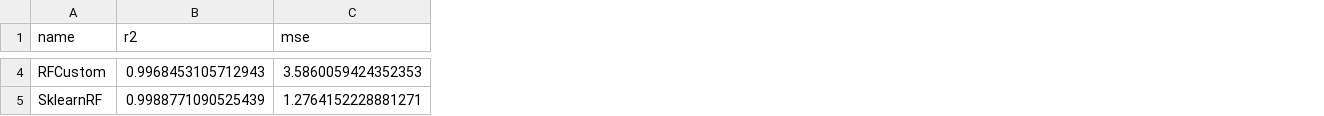
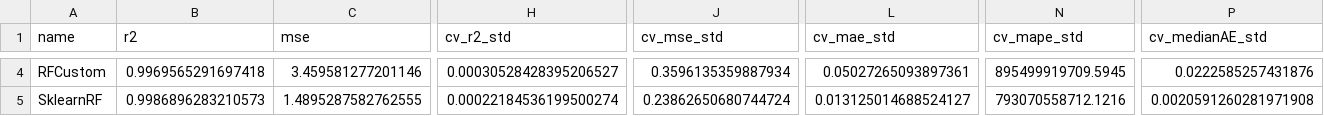
Before and after one commit to NicoReit54/ML_TU_WS25, a CSV file: Exercise2/results/steel_results2.csv, drawn as a sheet; only a part is shown, gaps mark what is left out; the diff covers the shown part only; the diff names each change by its address in the sheet, - before the commit and + after, or states it on an @@ line.

```diff
--- a/Exercise2/results/steel_results2.csv
+++ b/Exercise2/results/steel_results2.csv
+column H (cv_r2_std), rows 4-5: 0.00030528428395206527 | 0.00022184536199500274
+column J (cv_mse_std), rows 4-5: 0.3596135359887934 | 0.23862650680744724
+column L (cv_mae_std), rows 4-5: 0.05027265093897361 | 0.013125014688524127
+column N (cv_mape_std), rows 4-5: 895499919709.5945 | 793070558712.1216
+column P (cv_medianAE_std), rows 4-5: 0.0222585257431876 | 0.0020591260281971908
-B4 (r2): 0.9968453105712943
+B4 (r2): 0.9969565291697418
-C4 (mse): 3.5860059424352353
+C4 (mse): 3.459581277201146
-B5 (r2): 0.9988771090525439
+B5 (r2): 0.9986896283210573
-C5 (mse): 1.2764152228881271
+C5 (mse): 1.4895287582762555
```
Also changed, not shown: 54 edited cells elsewhere in this file, Exercise2/results/corn_results2.csv, 2 other files.
